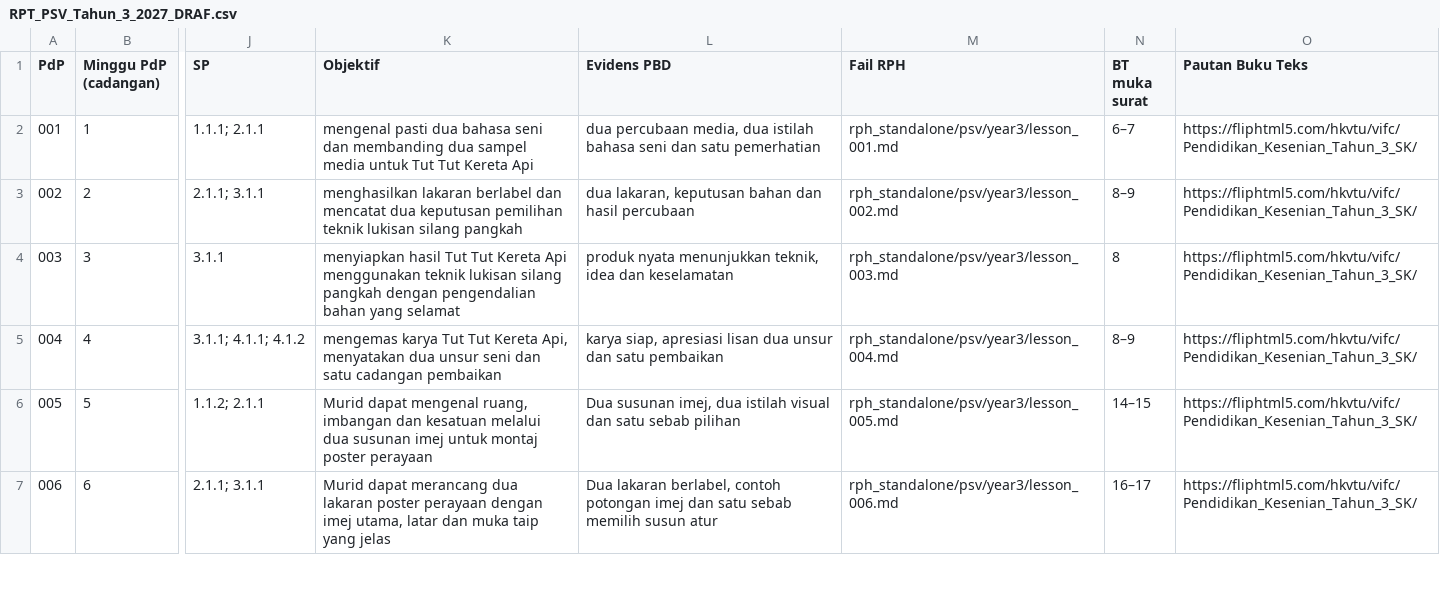
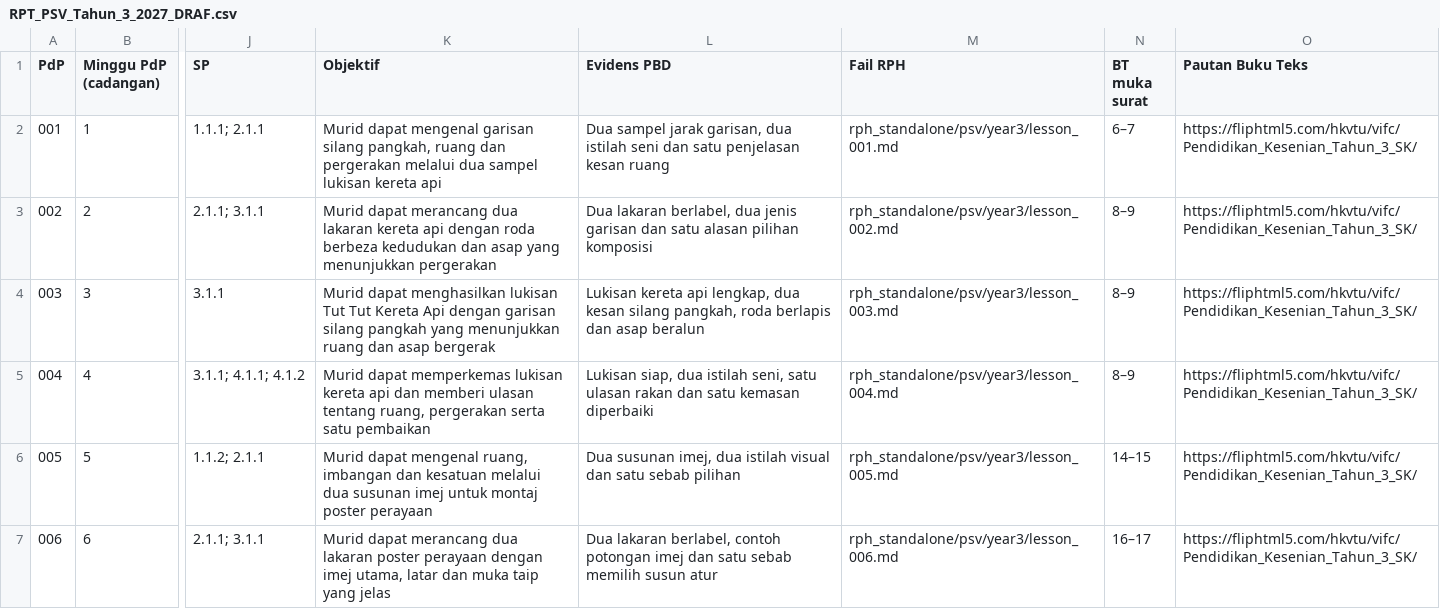
Before and after one commit to nurynayreen88/CikguLaju-AI, a CSV file: rpt_2027/psv/RPT_PSV_Tahun_3_2027_DRAF.csv, drawn as a sheet; only a part is shown, gaps mark what is left out; the diff names each change by its address in the sheet, - before the commit and + after, or states it on an @@ line.

```diff
--- a/rpt_2027/psv/RPT_PSV_Tahun_3_2027_DRAF.csv
+++ b/rpt_2027/psv/RPT_PSV_Tahun_3_2027_DRAF.csv
-K2 (Objektif): mengenal pasti dua bahasa seni dan membanding dua sampel media untuk Tut Tut Kereta Api
+K2 (Objektif): Murid dapat mengenal garisan silang pangkah, ruang dan pergerakan melalui dua sampel lukisan kereta api
-L2 (Evidens PBD): dua percubaan media, dua istilah bahasa seni dan satu pemerhatian
+L2 (Evidens PBD): Dua sampel jarak garisan, dua istilah seni dan satu penjelasan kesan ruang
-K3 (Objektif): menghasilkan lakaran berlabel dan mencatat dua keputusan pemilihan teknik lukisan silang pangkah
+K3 (Objektif): Murid dapat merancang dua lakaran kereta api dengan roda berbeza kedudukan dan asap yang menunjukkan pergerakan
-L3 (Evidens PBD): dua lakaran, keputusan bahan dan hasil percubaan
+L3 (Evidens PBD): Dua lakaran berlabel, dua jenis garisan dan satu alasan pilihan komposisi
-K4 (Objektif): menyiapkan hasil Tut Tut Kereta Api menggunakan teknik lukisan silang pangkah dengan pengendalian bahan yang selamat
+K4 (Objektif): Murid dapat menghasilkan lukisan Tut Tut Kereta Api dengan garisan silang pangkah yang menunjukkan ruang dan asap bergerak
-L4 (Evidens PBD): produk nyata menunjukkan teknik, idea dan keselamatan
+L4 (Evidens PBD): Lukisan kereta api lengkap, dua kesan silang pangkah, roda berlapis dan asap beralun
-N4 (BT muka surat): 8
+N4 (BT muka surat): 8–9
-K5 (Objektif): mengemas karya Tut Tut Kereta Api, menyatakan dua unsur seni dan satu cadangan pembaikan
+K5 (Objektif): Murid dapat memperkemas lukisan kereta api dan memberi ulasan tentang ruang, pergerakan serta satu pembaikan
-L5 (Evidens PBD): karya siap, apresiasi lisan dua unsur dan satu pembaikan
+L5 (Evidens PBD): Lukisan siap, dua istilah seni, satu ulasan rakan dan satu kemasan diperbaiki
```
Also changed, not shown: rph_standalone/psv/audits/psv_individual_210_review_20261105.csv, 7 other files.
